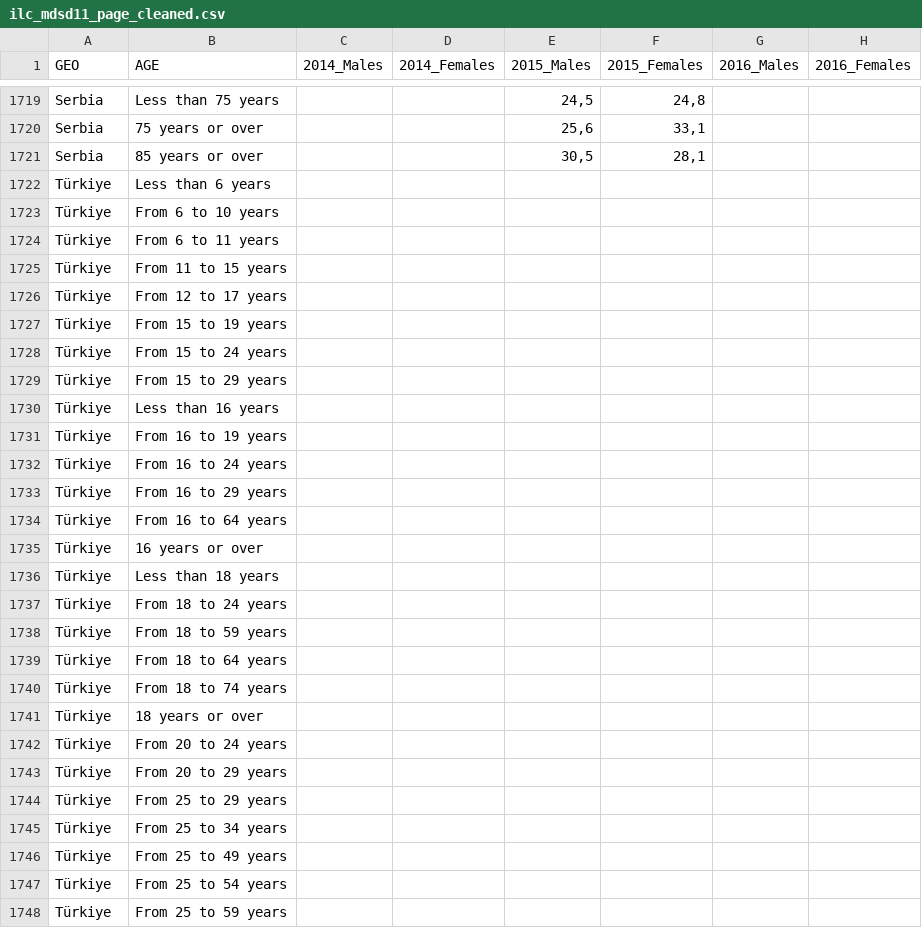
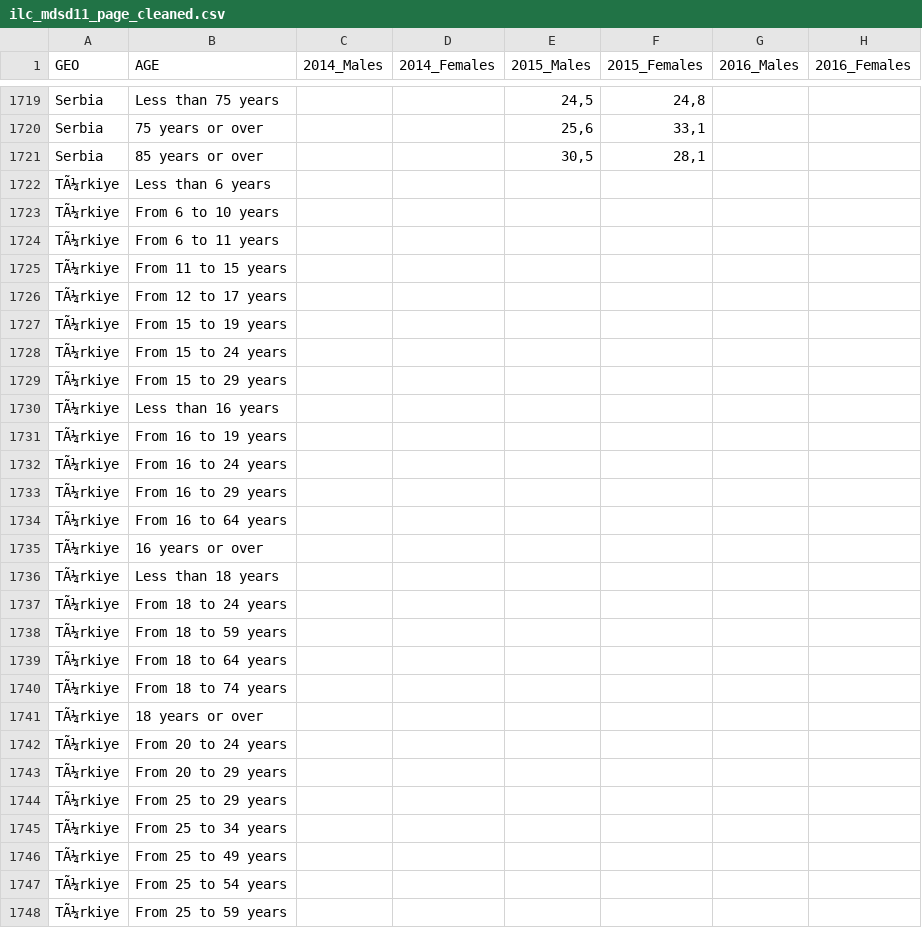
Before and after one commit to jreinava-uoc/uocInfografiaPracticaP1, a CSV file: ilc_mdsd11_page_cleaned.csv, drawn as a sheet; only a part is shown, gaps mark what is left out; the diff covers the shown part only; the diff names each change by its address in the sheet, - before the commit and + after, or states it on an @@ line.

Commit message:
Add files via upload

```diff
--- a/ilc_mdsd11_page_cleaned.csv
+++ b/ilc_mdsd11_page_cleaned.csv
-A1722:A1748 (GEO): Türkiye
+A1722:A1748 (GEO): TÃ¼rkiye
```
Also changed, not shown: 13 edited cells elsewhere in this file.
